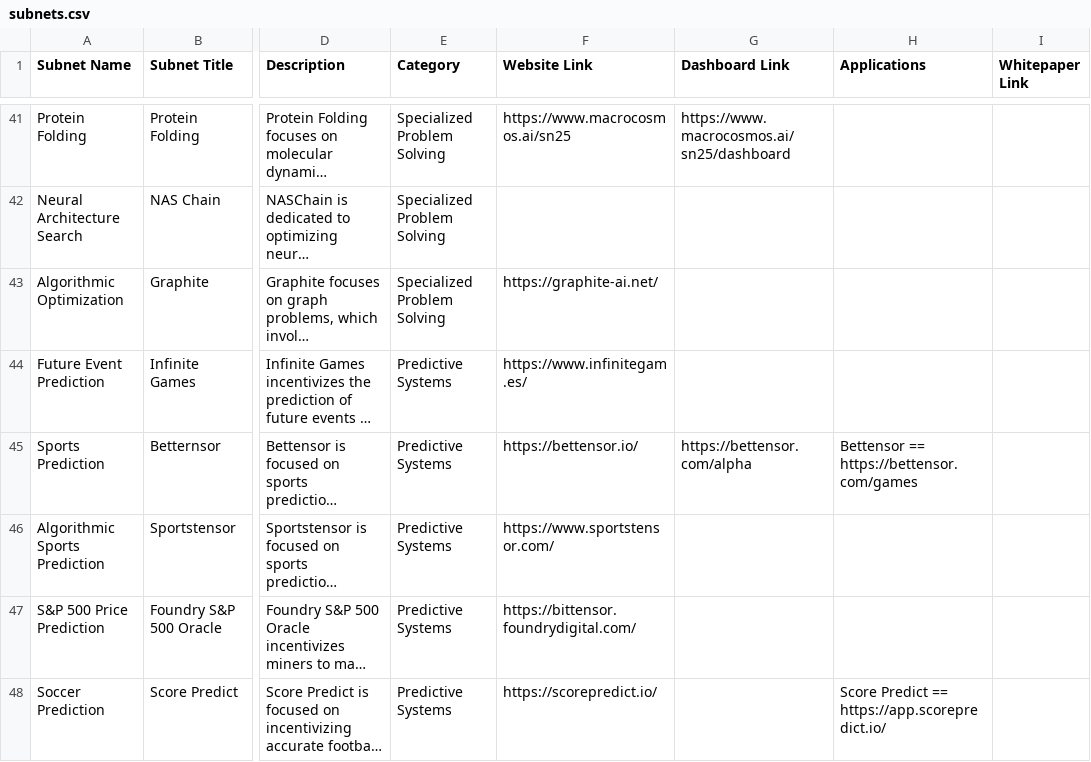
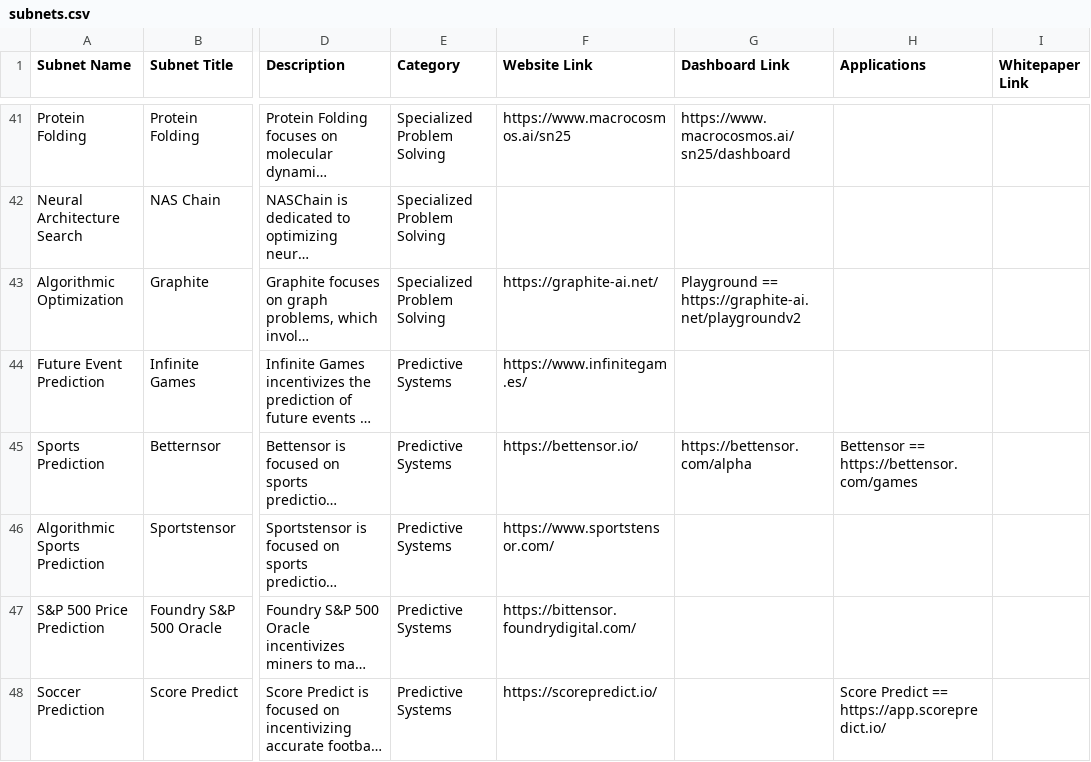
Before and after one commit to nothinglabsorg/taopill-data, a CSV file: subnets.csv, drawn as a sheet; only a part is shown, gaps mark what is left out; long unchanged cells end in …; the diff names each change by its address in the sheet, - before the commit and + after, or states it on an @@ line.

```diff
--- a/subnets.csv
+++ b/subnets.csv
-G43 (Dashboard Link): (empty)
+G43 (Dashboard Link): Playground == https://graphite-ai.net/playgroundv2
```
Also changed, not shown: achievements.csv.
